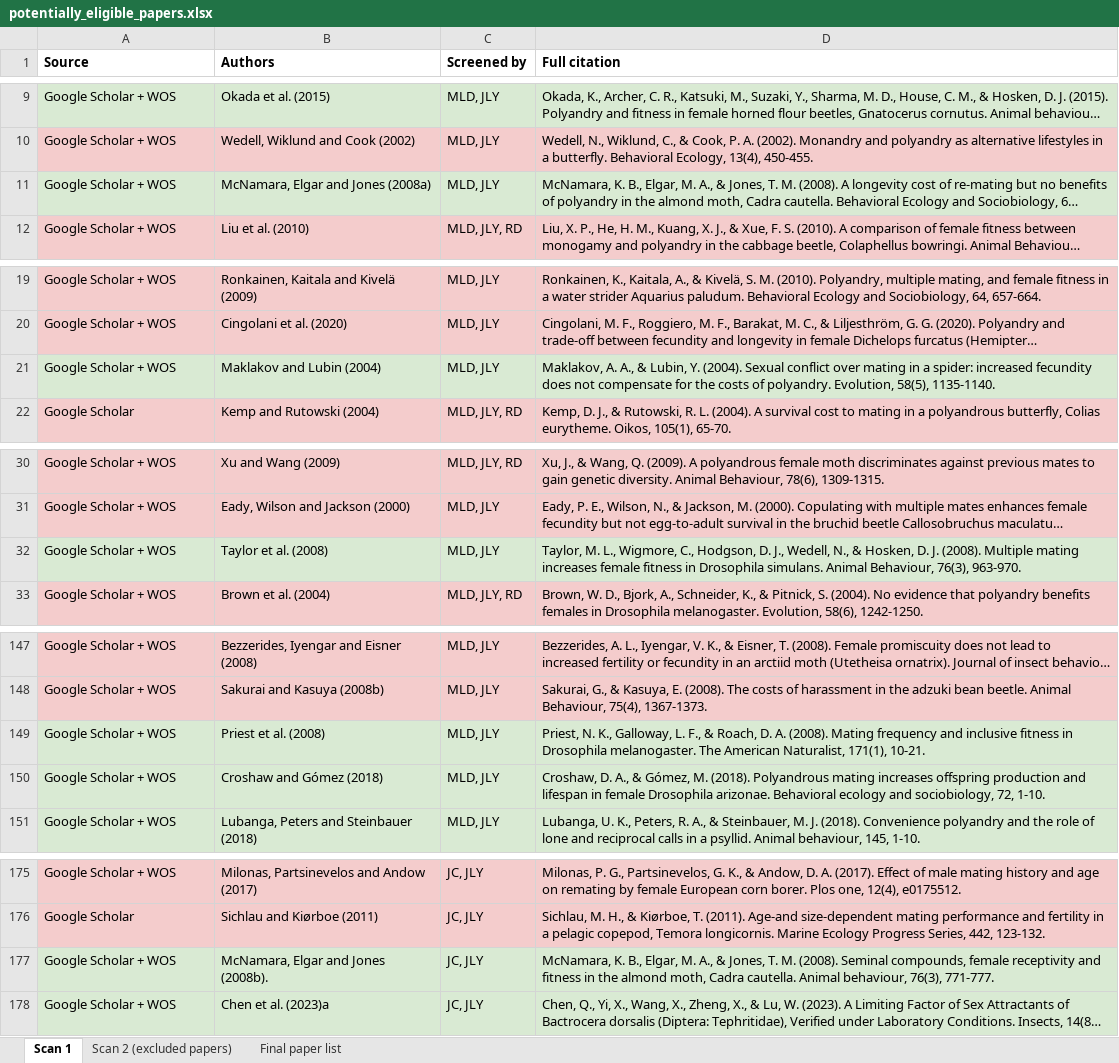
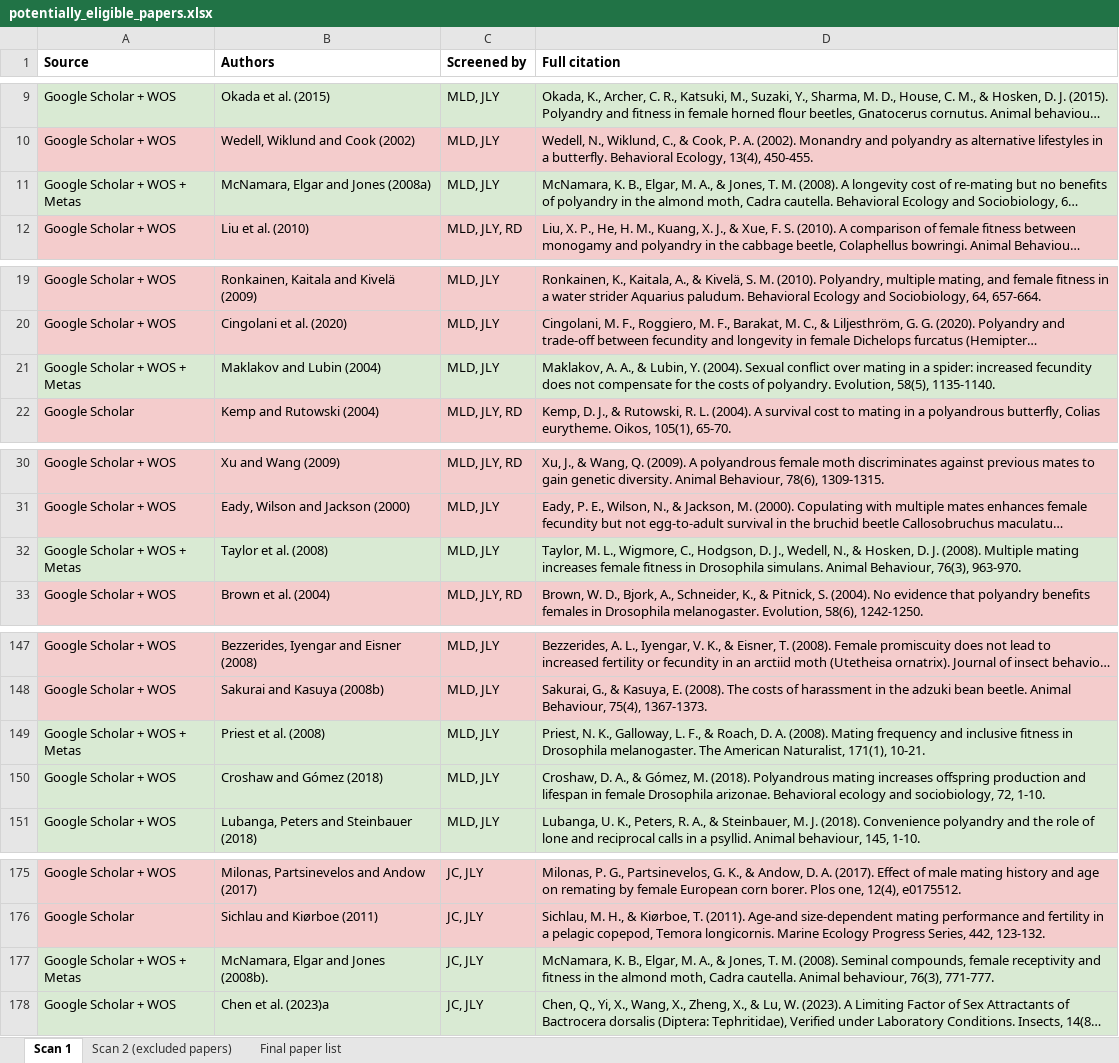
Before and after one commit to janyan33/polyandry_meta_analysis, an Excel workbook: potentially_eligible_papers.xlsx, sheet Scan 1, drawn as a sheet; only a part is shown, gaps mark what is left out; long unchanged cells end in …; values as stored, in another font and other column widths than the file's, no borders; the diff covers the shown part only; the diff names each change by its address in the sheet, - before the commit and + after, or states it on an @@ line.

```diff
--- a/potentially_eligible_papers.xlsx (sheet Scan 1)
+++ b/potentially_eligible_papers.xlsx (sheet Scan 1)
-A11 (Source): Google Scholar + WOS
+A11 (Source): Google Scholar + WOS + Metas
-A21 (Source): Google Scholar + WOS
+A21 (Source): Google Scholar + WOS + Metas
-A32 (Source): Google Scholar + WOS
+A32 (Source): Google Scholar + WOS + Metas
-A149 (Source): Google Scholar + WOS
+A149 (Source): Google Scholar + WOS + Metas
-A177 (Source): Google Scholar + WOS
+A177 (Source): Google Scholar + WOS + Metas
```
Also changed, not shown: 18 edited cells and cell formats elsewhere in this sheet.
